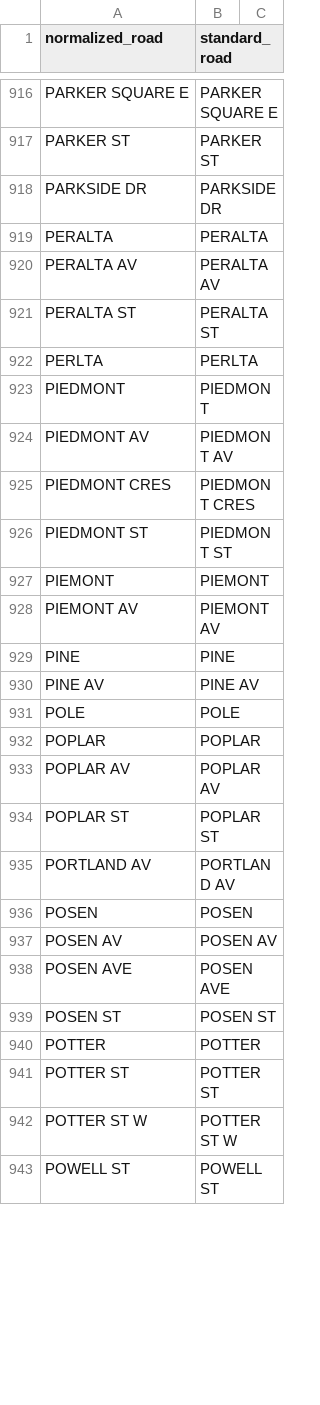
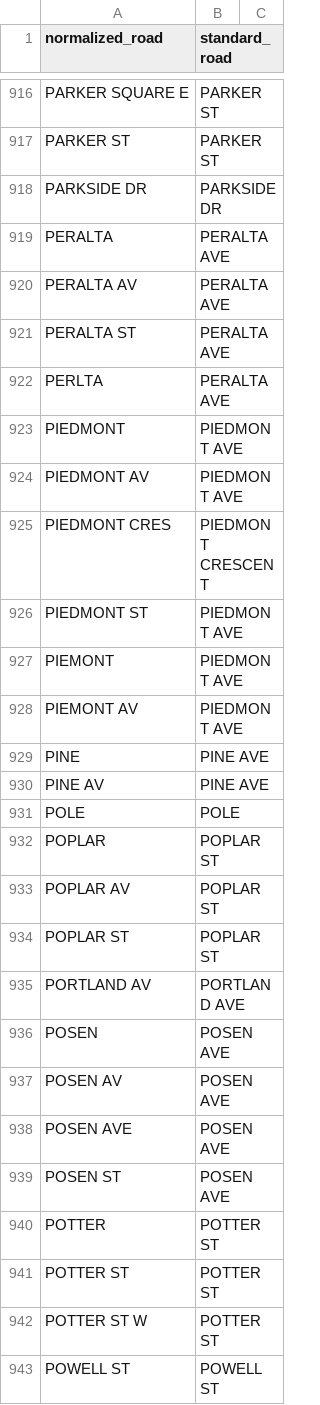
Before and after one commit to radical-bike-lobby/switrs-db, a CSV file: berkeley-tables/BERKELEY_ROADS.csv, drawn as a sheet; only a part is shown, gaps mark what is left out; the diff covers the shown part only; the diff names each change by its address in the sheet, - before the commit and + after, or states it on an @@ line.

Commit message:
fixup O - S road names

```diff
--- a/berkeley-tables/BERKELEY_ROADS.csv
+++ b/berkeley-tables/BERKELEY_ROADS.csv
-B916 (standard_road): PARKER SQUARE E
+B916 (standard_road): PARKER ST
-B919 (standard_road): PERALTA
+B919 (standard_road): PERALTA AVE
-B920 (standard_road): PERALTA AV
+B920 (standard_road): PERALTA AVE
-B921 (standard_road): PERALTA ST
+B921 (standard_road): PERALTA AVE
-B922 (standard_road): PERLTA
+B922 (standard_road): PERALTA AVE
-B923 (standard_road): PIEDMONT
+B923 (standard_road): PIEDMONT AVE
-B924 (standard_road): PIEDMONT AV
+B924 (standard_road): PIEDMONT AVE
-B925 (standard_road): PIEDMONT CRES
+B925 (standard_road): PIEDMONT CRESCENT
-B926 (standard_road): PIEDMONT ST
+B926 (standard_road): PIEDMONT AVE
-B927 (standard_road): PIEMONT
+B927 (standard_road): PIEDMONT AVE
-B928 (standard_road): PIEMONT AV
+B928 (standard_road): PIEDMONT AVE
-B929 (standard_road): PINE
+B929 (standard_road): PINE AVE
-B930 (standard_road): PINE AV
+B930 (standard_road): PINE AVE
-B932 (standard_road): POPLAR
+B932 (standard_road): POPLAR ST
-B933 (standard_road): POPLAR AV
+B933 (standard_road): POPLAR ST
-B935 (standard_road): PORTLAND AV
+B935 (standard_road): PORTLAND AVE
-B936 (standard_road): POSEN
+B936 (standard_road): POSEN AVE
-B937 (standard_road): POSEN AV
+B937 (standard_road): POSEN AVE
-B939 (standard_road): POSEN ST
+B939 (standard_road): POSEN AVE
-B940 (standard_road): POTTER
+B940 (standard_road): POTTER ST
-B942 (standard_road): POTTER ST W
+B942 (standard_road): POTTER ST
```
Also changed, not shown: 170 edited cells elsewhere in this file.
